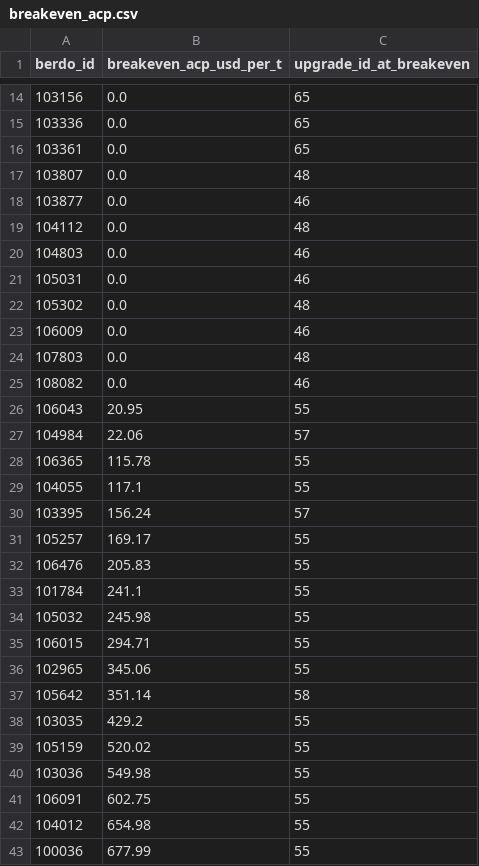
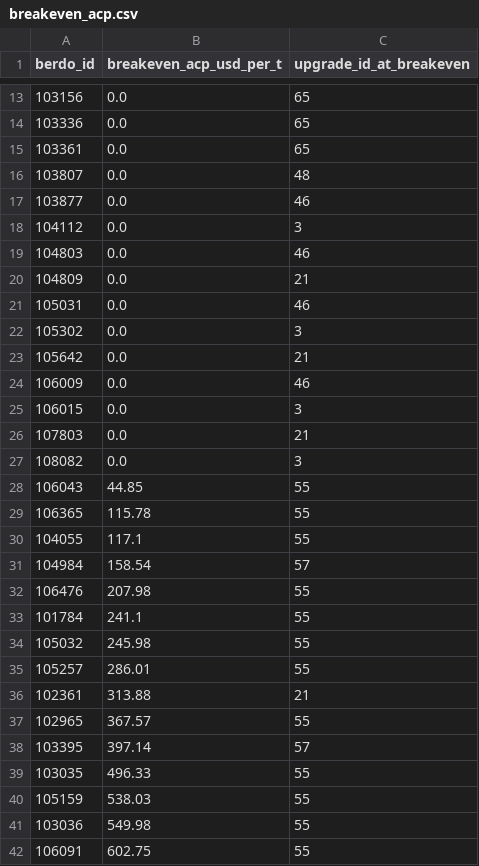
Before and after one commit to wegry/DS5500, a CSV file: dbt/analysis_outputs/breakeven_acp.csv, drawn as a sheet; only a part is shown, gaps mark what is left out; the shorter side is filled out with more unchanged rows; the diff covers the shown part only.

```diff
--- a/dbt/analysis_outputs/breakeven_acp.csv
+++ b/dbt/analysis_outputs/breakeven_acp.csv
@@ -18,23 +17,25 @@ berdo_id,breakeven_acp_usd_per_t,upgrade_id_at_breakeven
 103877,0.0,46
-104112,0.0,48
+104112,0.0,3
 104803,0.0,46
+104809,0.0,21
 105031,0.0,46
-105302,0.0,48
+105302,0.0,3
+105642,0.0,21
 106009,0.0,46
-107803,0.0,48
-108082,0.0,46
-106043,20.95,55
-104984,22.06,57
+106015,0.0,3
+107803,0.0,21
+108082,0.0,3
+106043,44.85,55
 106365,115.78,55
 104055,117.1,55
-103395,156.24,57
-105257,169.17,55
-106476,205.83,55
+104984,158.54,57
+106476,207.98,55
 101784,241.1,55
 105032,245.98,55
-106015,294.71,55
-102965,345.06,55
-105642,351.14,58
-103035,429.2,55
-105159,520.02,55
+105257,286.01,55
+102361,313.88,21
+102965,367.57,55
+103395,397.14,57
+103035,496.33,55
+105159,538.03,55
 103036,549.98,55
```
Also changed, not shown: 4 added rows, 6 removed rows and 11 edited cells elsewhere in this file, dbt/analysis_outputs/case_study_106476.csv, dbt/analysis_outputs/energy_scenario_outcomes.csv, 8 other files.
